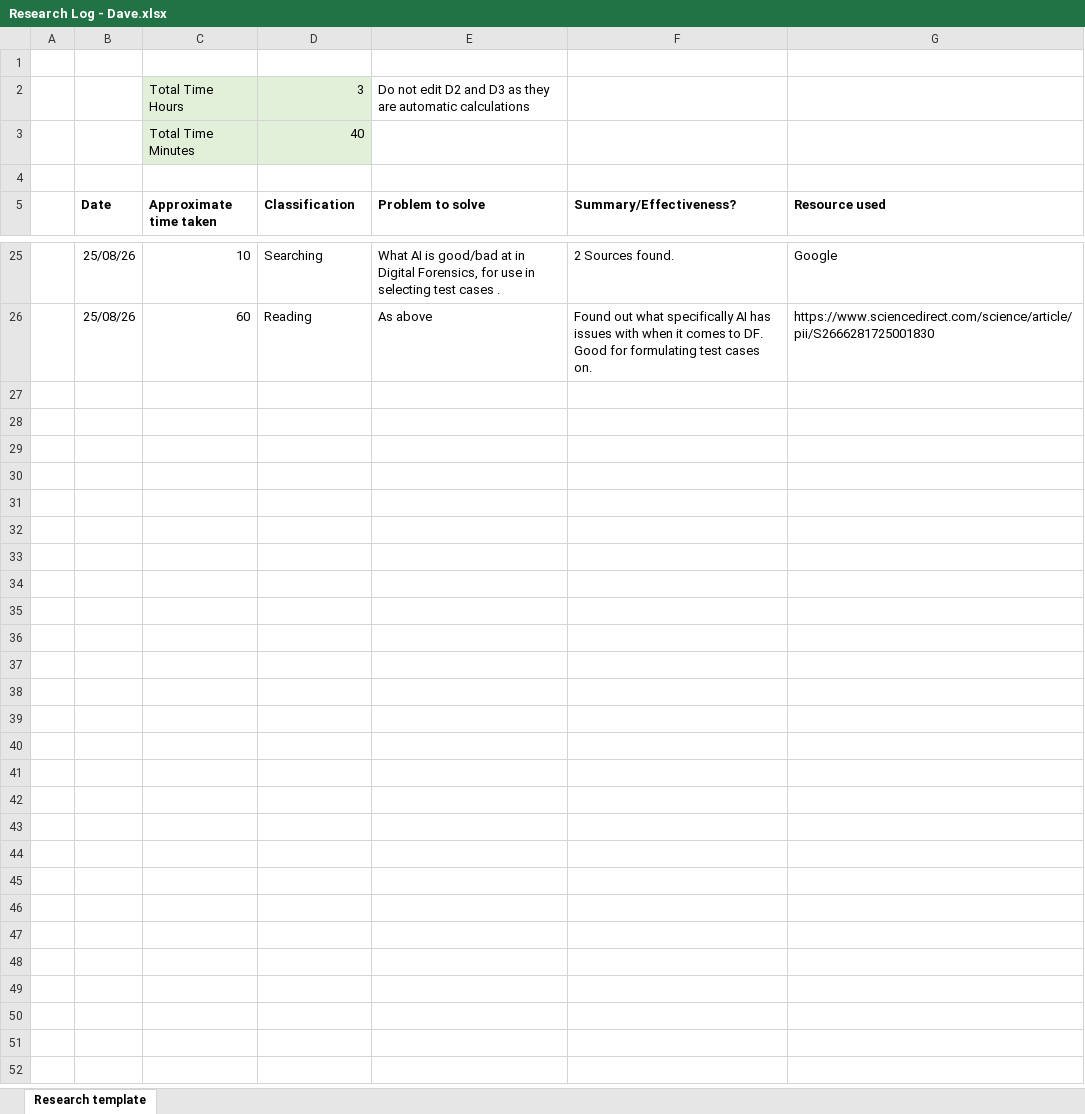
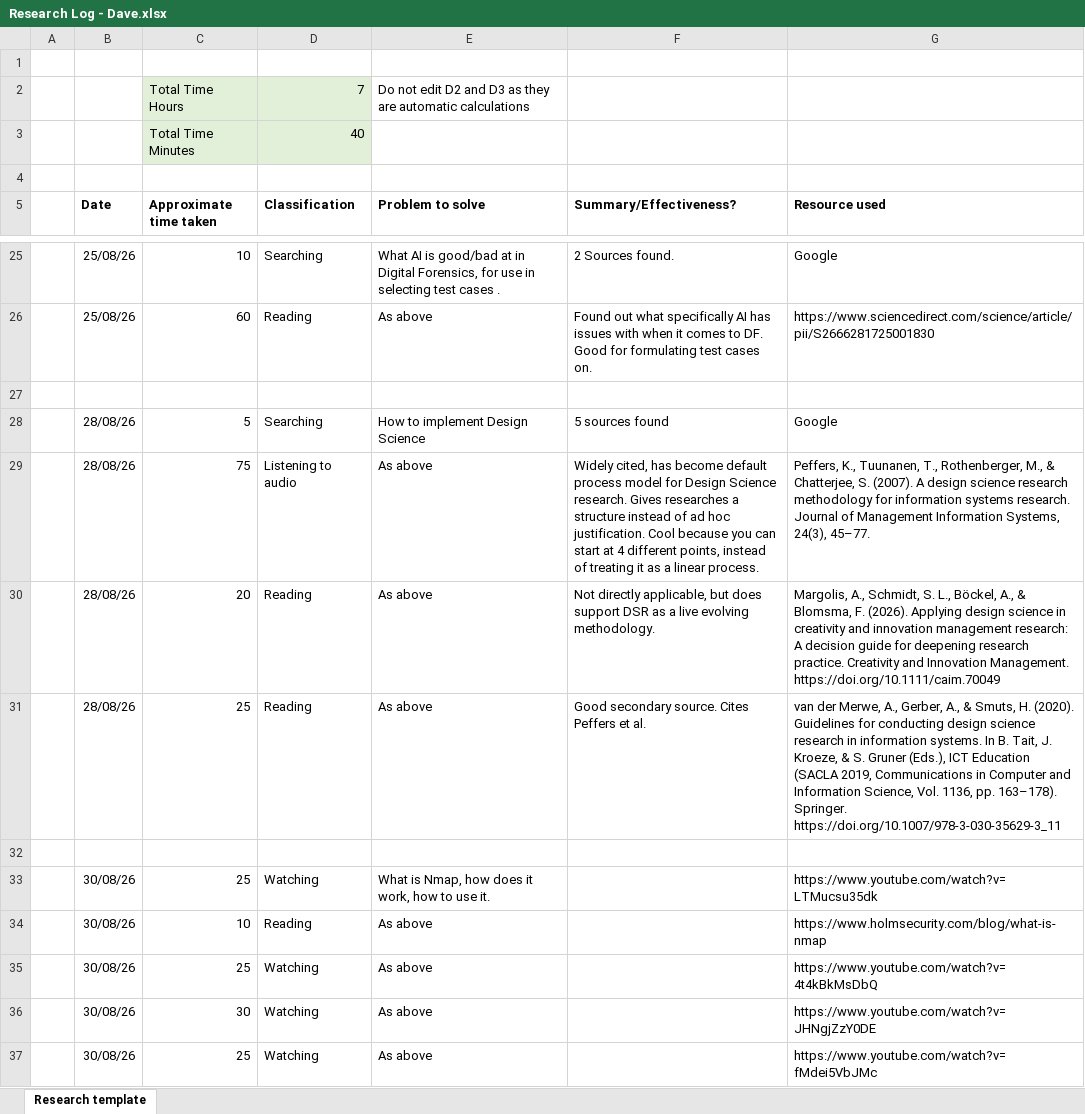
Before and after one commit to DavidSushames/BHB-Capstone, an Excel workbook: Research Logs/Dave/Research Log - Dave.xlsx, sheet Research template, drawn as a sheet; only a part is shown, gaps mark what is left out; values as stored, in another font and other column widths than the file's, no borders; the diff names each change by its address in the sheet, - before the commit and + after, or states it on an @@ line.

```diff
--- a/Research Logs/Dave/Research Log - Dave.xlsx (sheet Research template)
+++ b/Research Logs/Dave/Research Log - Dave.xlsx (sheet Research template)
-D2 (Classification): 3
+D2 (Classification): 7
+row 27: (empty)
+row 28:  | 28/08/26 | 5 | Searching | How to implement Design Science | 5 sources found | Google
+row 29:  | 28/08/26 | 75 | Listening to audio | As above | Widely cited, has become default process model for Design Science research. Gives researches a structure instead of ad hoc justification. Cool because you can start at 4 different points, instead of treating it as a linear process. | Peffers, K., Tuunanen, T., Rothenberger, M., & Chatterjee, S. (2007). A design science research methodology for information systems research. Journal of Management Information Systems, 24(3), 45–77.
+row 30:  | 28/08/26 | 20 | Reading | As above | Not directly applicable, but does support DSR as a live evolving methodology. | Margolis, A., Schmidt, S. L., Böckel, A., & Blomsma, F. (2026). Applying design science in creativity and innovation management research: A decision guide for deepening research practice. Creativity and Innovation Management. https://doi.org/10.1111/caim.70049
+row 31:  | 28/08/26 | 25 | Reading | As above | Good secondary source. Cites Peffers et al. | van der Merwe, A., Gerber, A., & Smuts, H. (2020). Guidelines for conducting design science research in information systems. In B. Tait, J. Kroeze, & S. Gruner (Eds.), ICT Education (SACLA 2019, Communications in Computer and Information Science, Vol. 1136, pp. 163–178). Springer. https://doi.org/10.1007/978-3-030-35629-3_11
+row 32: (empty)
+row 33:  | 30/08/26 | 25 | Watching | What is Nmap, how does it work, how to use it. |  | https://www.youtube.com/watch?v=LTMucsu35dk
+row 34:  | 30/08/26 | 10 | Reading | As above |  | https://www.holmsecurity.com/blog/what-is-nmap
+row 35:  | 30/08/26 | 25 | Watching | As above |  | https://www.youtube.com/watch?v=4t4kBkMsDbQ
+row 36:  | 30/08/26 | 30 | Watching | As above |  | https://www.youtube.com/watch?v=JHNgjZzY0DE
+row 37:  | 30/08/26 | 25 | Watching | As above |  | https://www.youtube.com/watch?v=fMdei5VbJMc
```
Also changed, not shown: Test Cases.xlsx, 3 other files.
